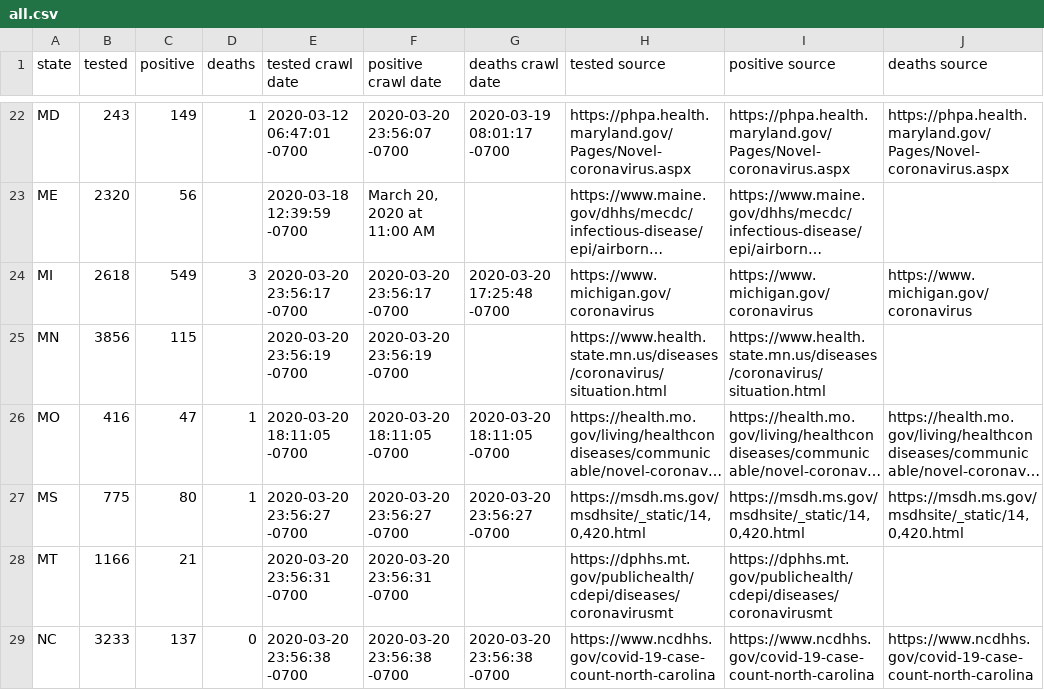
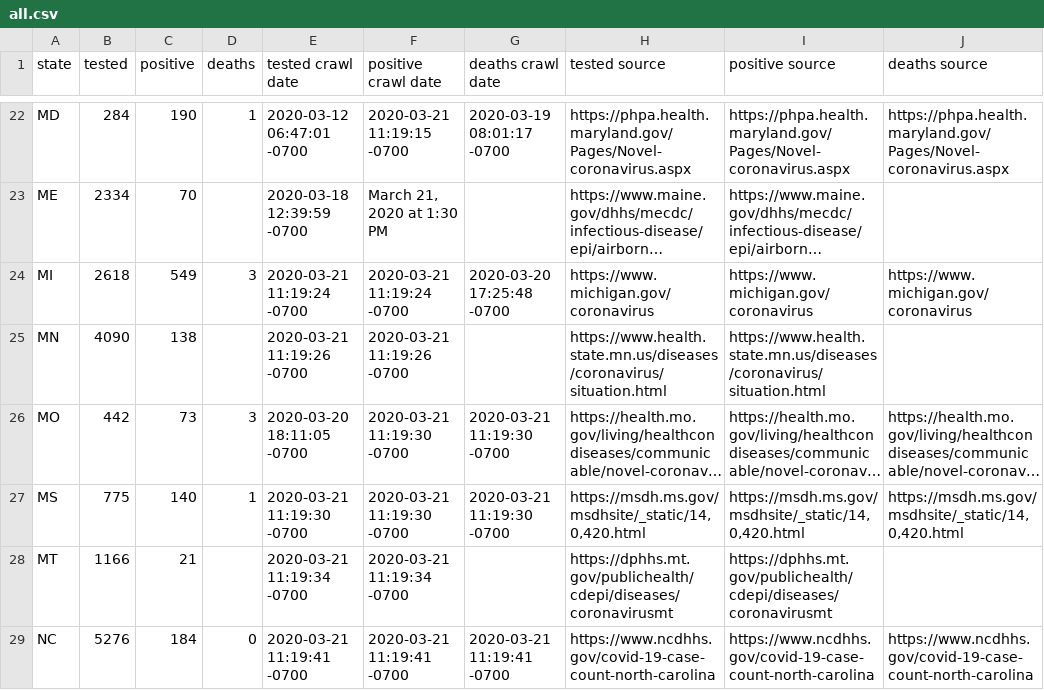
Before and after one commit to timmywheels/crawl-and-parse, a CSV file: all.csv, drawn as a sheet; only a part is shown, gaps mark what is left out; long unchanged cells end in …; the diff covers the shown part only; the diff names each change by its address in the sheet, - before the commit and + after, or states it on an @@ line.

Commit message:
cleaned up crawler

```diff
--- a/all.csv
+++ b/all.csv
-B22 (tested): 243
+B22 (tested): 284
-C22 (positive): 149
+C22 (positive): 190
-F22 (positive crawl date): 2020-03-20 23:56:07 -0700
+F22 (positive crawl date): 2020-03-21 11:19:15 -0700
-B23 (tested): 2320
+B23 (tested): 2334
-C23 (positive): 56
+C23 (positive): 70
-F23 (positive crawl date): March 20, 2020 at 11:00 AM
+F23 (positive crawl date): March 21, 2020 at 1:30 PM
-E24 (tested crawl date): 2020-03-20 23:56:17 -0700
+E24 (tested crawl date): 2020-03-21 11:19:24 -0700
-F24 (positive crawl date): 2020-03-20 23:56:17 -0700
+F24 (positive crawl date): 2020-03-21 11:19:24 -0700
-B25 (tested): 3856
+B25 (tested): 4090
-C25 (positive): 115
+C25 (positive): 138
-E25 (tested crawl date): 2020-03-20 23:56:19 -0700
+E25 (tested crawl date): 2020-03-21 11:19:26 -0700
-F25 (positive crawl date): 2020-03-20 23:56:19 -0700
+F25 (positive crawl date): 2020-03-21 11:19:26 -0700
-B26 (tested): 416
+B26 (tested): 442
-C26 (positive): 47
+C26 (positive): 73
-D26 (deaths): 1
+D26 (deaths): 3
-F26 (positive crawl date): 2020-03-20 18:11:05 -0700
+F26 (positive crawl date): 2020-03-21 11:19:30 -0700
-G26 (deaths crawl date): 2020-03-20 18:11:05 -0700
+G26 (deaths crawl date): 2020-03-21 11:19:30 -0700
-C27 (positive): 80
+C27 (positive): 140
-E27 (tested crawl date): 2020-03-20 23:56:27 -0700
+E27 (tested crawl date): 2020-03-21 11:19:30 -0700
-F27 (positive crawl date): 2020-03-20 23:56:27 -0700
+F27 (positive crawl date): 2020-03-21 11:19:30 -0700
-G27 (deaths crawl date): 2020-03-20 23:56:27 -0700
+G27 (deaths crawl date): 2020-03-21 11:19:30 -0700
-E28 (tested crawl date): 2020-03-20 23:56:31 -0700
+E28 (tested crawl date): 2020-03-21 11:19:34 -0700
-F28 (positive crawl date): 2020-03-20 23:56:31 -0700
+F28 (positive crawl date): 2020-03-21 11:19:34 -0700
-B29 (tested): 3233
+B29 (tested): 5276
-C29 (positive): 137
+C29 (positive): 184
-E29 (tested crawl date): 2020-03-20 23:56:38 -0700
+E29 (tested crawl date): 2020-03-21 11:19:41 -0700
-F29 (positive crawl date): 2020-03-20 23:56:38 -0700
+F29 (positive crawl date): 2020-03-21 11:19:41 -0700
-G29 (deaths crawl date): 2020-03-20 23:56:38 -0700
+G29 (deaths crawl date): 2020-03-21 11:19:41 -0700
```
Also changed, not shown: 131 edited cells elsewhere in this file, 1 other file.
